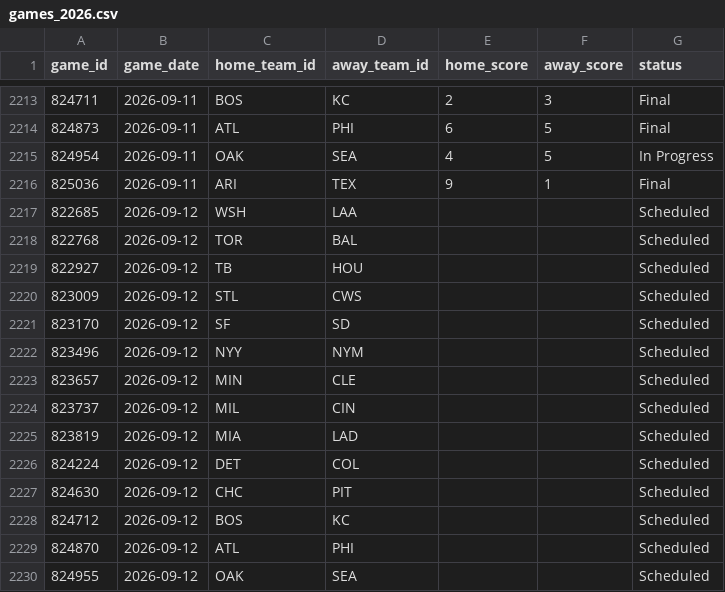
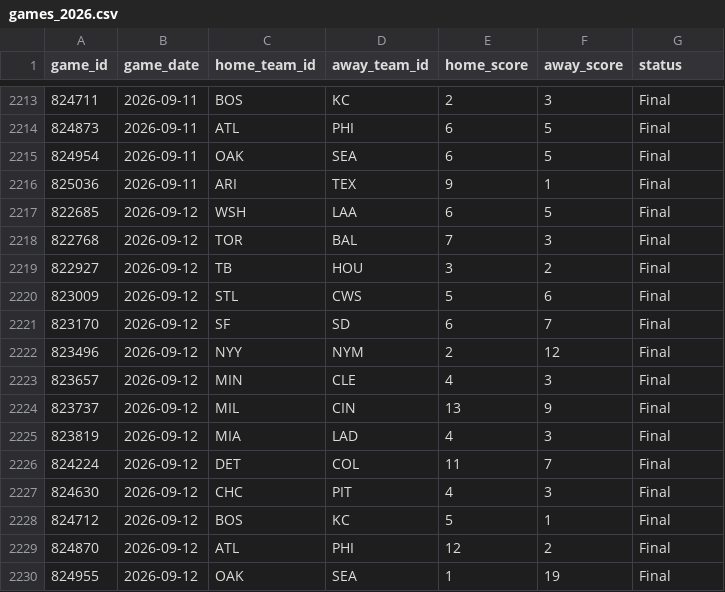
Before and after one commit to gigadon/Thats-Baseball, a CSV file: data/games_2026.csv, drawn as a sheet; only a part is shown, gaps mark what is left out; the diff covers the shown part only.

```diff
--- a/data/games_2026.csv
+++ b/data/games_2026.csv
@@ -2214,17 +2214,17 @@ game_id,game_date,home_team_id,away_team_id,home_score,away_score,status
 824873,2026-09-11,ATL,PHI,6,5,Final
-824954,2026-09-11,OAK,SEA,4,5,In Progress
+824954,2026-09-11,OAK,SEA,6,5,Final
 825036,2026-09-11,ARI,TEX,9,1,Final
-822685,2026-09-12,WSH,LAA,,,Scheduled
-822768,2026-09-12,TOR,BAL,,,Scheduled
-822927,2026-09-12,TB,HOU,,,Scheduled
-823009,2026-09-12,STL,CWS,,,Scheduled
-823170,2026-09-12,SF,SD,,,Scheduled
-823496,2026-09-12,NYY,NYM,,,Scheduled
-823657,2026-09-12,MIN,CLE,,,Scheduled
-823737,2026-09-12,MIL,CIN,,,Scheduled
-823819,2026-09-12,MIA,LAD,,,Scheduled
-824224,2026-09-12,DET,COL,,,Scheduled
-824630,2026-09-12,CHC,PIT,,,Scheduled
-824712,2026-09-12,BOS,KC,,,Scheduled
-824870,2026-09-12,ATL,PHI,,,Scheduled
-824955,2026-09-12,OAK,SEA,,,Scheduled
+822685,2026-09-12,WSH,LAA,6,5,Final
+822768,2026-09-12,TOR,BAL,7,3,Final
+822927,2026-09-12,TB,HOU,3,2,Final
+823009,2026-09-12,STL,CWS,5,6,Final
+823170,2026-09-12,SF,SD,6,7,Final
+823496,2026-09-12,NYY,NYM,2,12,Final
+823657,2026-09-12,MIN,CLE,4,3,Final
+823737,2026-09-12,MIL,CIN,13,9,Final
+823819,2026-09-12,MIA,LAD,4,3,Final
+824224,2026-09-12,DET,COL,11,7,Final
+824630,2026-09-12,CHC,PIT,4,3,Final
+824712,2026-09-12,BOS,KC,5,1,Final
+824870,2026-09-12,ATL,PHI,12,2,Final
+824955,2026-09-12,OAK,SEA,1,19,Final
```
Also changed, not shown: 15 added rows and 4 edited cells elsewhere in this file, data/odds_history.csv, 7 other files.
